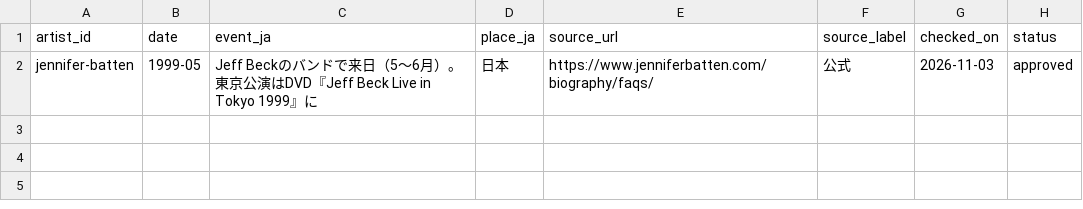
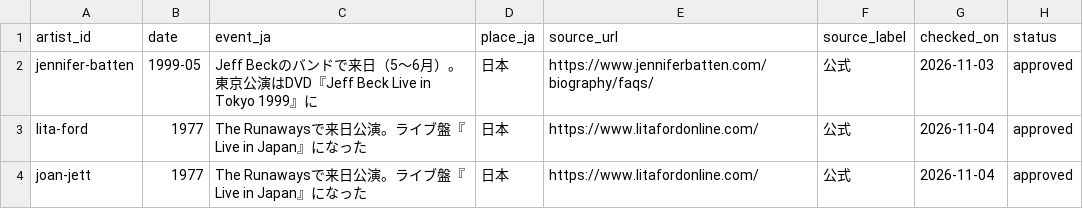
Before and after one commit to hitoshi0914-debug/guitarist-site, a CSV file: data/japan.csv, drawn as a sheet; the diff names each change by its address in the sheet, - before the commit and + after, or states it on an @@ line.

```diff
--- a/data/japan.csv
+++ b/data/japan.csv
+row 3: lita-ford | 1977 | The Runawaysで来日公演。ライブ盤『Live in Japan』になった | 日本 | https://www.litafordonline.com/ | 公式 | 2026-11-04 | approved
+row 4: joan-jett | 1977 | The Runawaysで来日公演。ライブ盤『Live in Japan』になった | 日本 | https://www.litafordonline.com/ | 公式 | 2026-11-04 | approved
```
Also changed, not shown: data/artists.csv, data/discography.csv, 3 other files.
